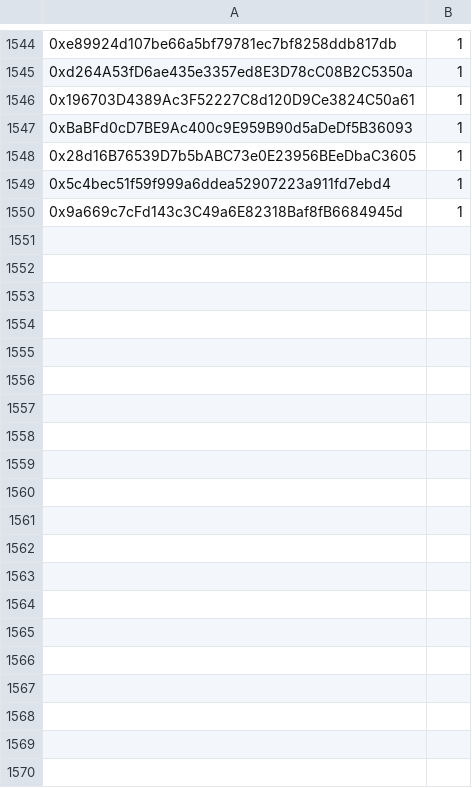
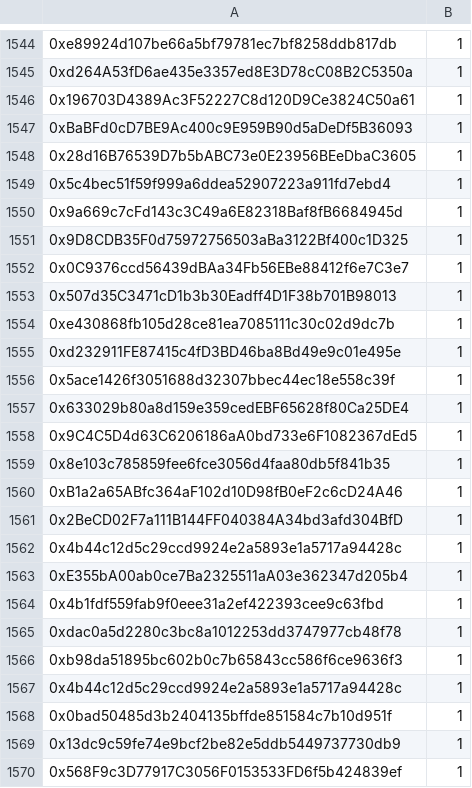
Before and after one commit to jesuzzback/drippp, a CSV file: data/FCFS.csv, drawn as a sheet; only a part is shown, gaps mark what is left out; the diff covers the shown part only; the diff names each change by its address in the sheet, - before the commit and + after, or states it on an @@ line.

Commit message:
Update FCFS.csv

```diff
--- a/data/FCFS.csv
+++ b/data/FCFS.csv
+row 1551: 0x9D8CDB35F0d75972756503aBa3122Bf400c1D325 | 1
+row 1552: 0x0C9376ccd56439dBAa34Fb56EBe88412f6e7C3e7 | 1
+row 1553: 0x507d35C3471cD1b3b30Eadff4D1F38b701B98013 | 1
+row 1554: 0xe430868fb105d28ce81ea7085111c30c02d9dc7b | 1
+row 1555: 0xd232911FE87415c4fD3BD46ba8Bd49e9c01e495e | 1
+row 1556: 0x5ace1426f3051688d32307bbec44ec18e558c39f | 1
+row 1557: 0x633029b80a8d159e359cedEBF65628f80Ca25DE4 | 1
+row 1558: 0x9C4C5D4d63C6206186aA0bd733e6F1082367dEd5 | 1
+row 1559: 0x8e103c785859fee6fce3056d4faa80db5f841b35 | 1
+row 1560: 0xB1a2a65ABfc364aF102d10D98fB0eF2c6cD24A46 | 1
+row 1561: 0x2BeCD02F7a111B144FF040384A34bd3afd304BfD | 1
+row 1562: 0x4b44c12d5c29ccd9924e2a5893e1a5717a94428c | 1
+row 1563: 0xE355bA00ab0ce7Ba2325511aA03e362347d205b4 | 1
+row 1564: 0x4b1fdf559fab9f0eee31a2ef422393cee9c63fbd | 1
+row 1565: 0xdac0a5d2280c3bc8a1012253dd3747977cb48f78 | 1
+row 1566: 0xb98da51895bc602b0c7b65843cc586f6ce9636f3 | 1
+row 1567: 0x4b44c12d5c29ccd9924e2a5893e1a5717a94428c | 1
+row 1568: 0x0bad50485d3b2404135bffde851584c7b10d951f | 1
+row 1569: 0x13dc9c59fe74e9bcf2be82e5ddb5449737730db9 | 1
+row 1570: 0x568F9c3D77917C3056F0153533FD6f5b424839ef | 1
```
Also changed, not shown: 11 added rows elsewhere in this file.
